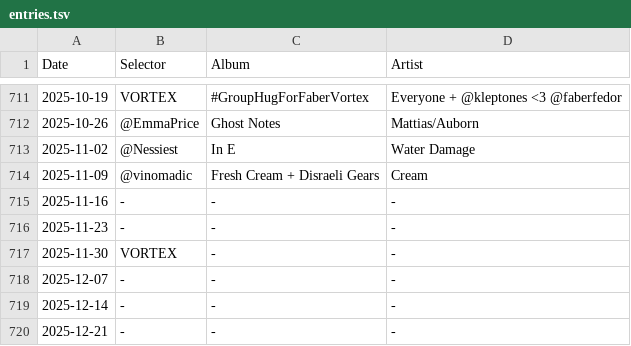
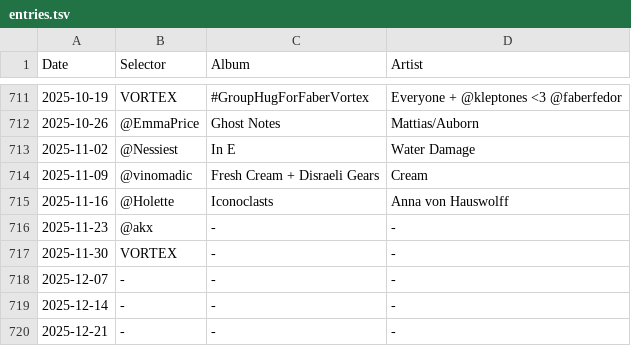
Before and after one commit to akx/listeningclub, a TSV file: entries.tsv, drawn as a sheet; only a part is shown, gaps mark what is left out.

Commit message:
Iconoclastic update

```diff
--- a/entries.tsv
+++ b/entries.tsv
@@ -714,4 +714,4 @@ Date	Selector	Album	Artist
 2025-11-09	@vinomadic	Fresh Cream + Disraeli Gears 	Cream
-2025-11-16	-	-	-
-2025-11-23	-	-	-
+2025-11-16	@Holette	Iconoclasts	Anna von Hauswolff
+2025-11-23	@akx	-	-
 2025-11-30	VORTEX	-	-
```
